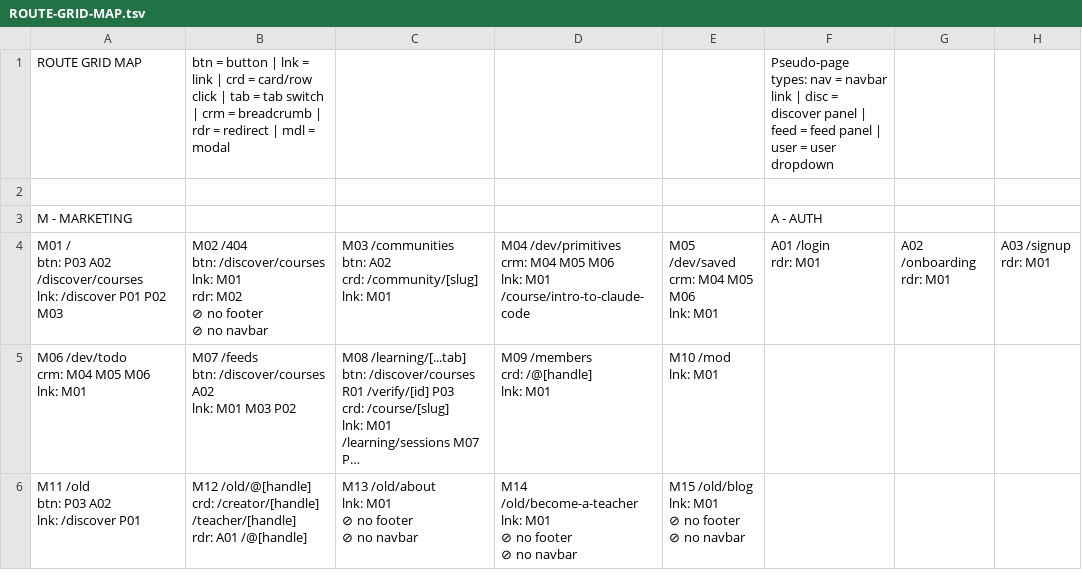
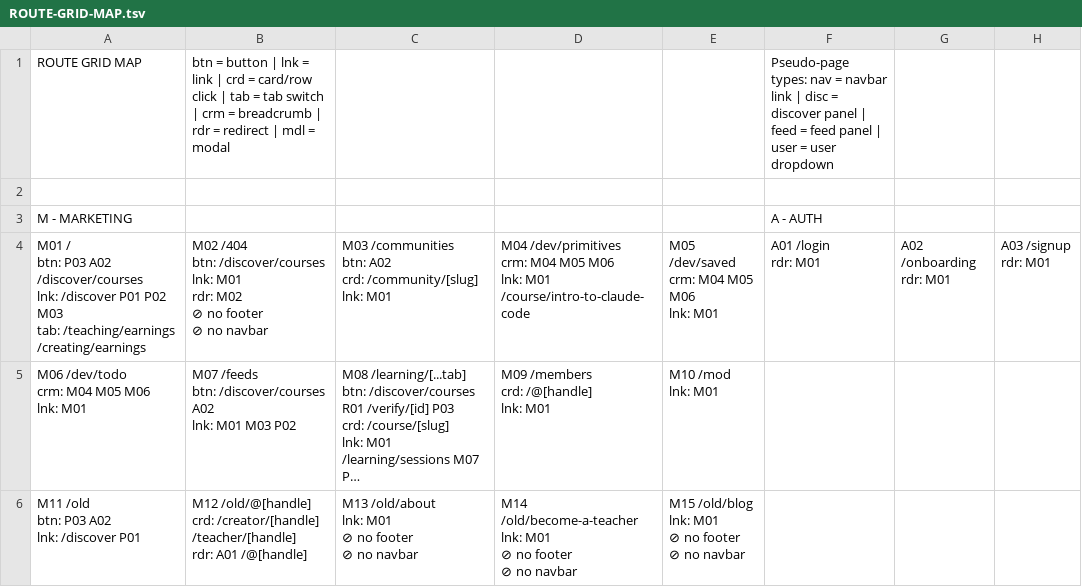
Before and after one commit to PeerloopLLC/peerloop-docs, a TSV file: docs/as-designed/ROUTE-GRID-MAP.tsv, drawn as a sheet; only a part is shown; long unchanged cells end in …; ↵ is a line break in a cell; the diff covers the shown part only; the diff names each change by its address in the sheet, - before the commit and + after, or states it on an @@ line.

```diff
--- a/docs/as-designed/ROUTE-GRID-MAP.tsv
+++ b/docs/as-designed/ROUTE-GRID-MAP.tsv
-A4: …P02 M03
+A4: …P02 M03 ↵ tab: /teaching/earnings /creating/earnings
```
Also changed, not shown: 21 edited cells elsewhere in this file, docs/as-designed/ROUTE-ADJACENCY-MATRIX.tsv, docs/as-designed/ROUTE-GRID-REFERENCE.tsv, 16 other files.
